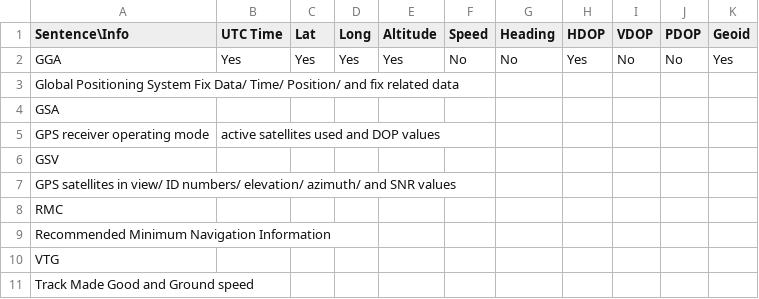
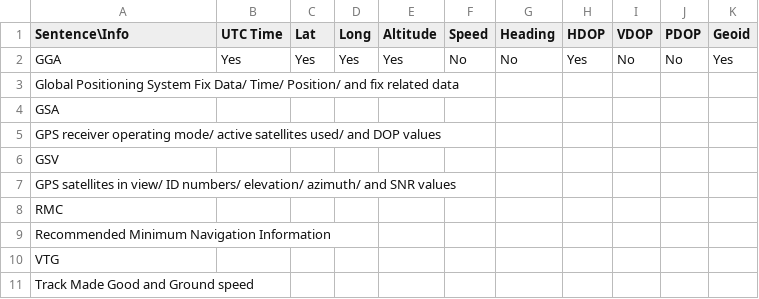
Before and after one commit to 1ChicagoDave/Adafruit-GPS-Library, a CSV file: NMEAsentenceInfo.csv, drawn as a sheet.

Commit message:
Update NMEAsentenceInfo.csv

```diff
--- a/NMEAsentenceInfo.csv
+++ b/NMEAsentenceInfo.csv
@@ -4,3 +4,3 @@ Global Positioning System Fix Data/ Time/ Position/ and fix related data,,,,,,,,
 GSA,,,,,,,,,,
-GPS receiver operating mode, active satellites used and DOP values,,,,,,,,,,
+GPS receiver operating mode/ active satellites used/ and DOP values,,,,,,,,,,
 GSV,,,,,,,,,,
```
